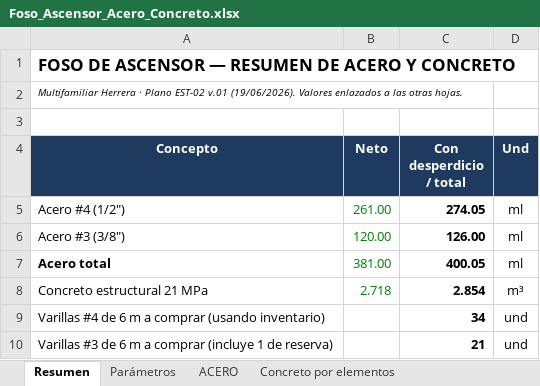
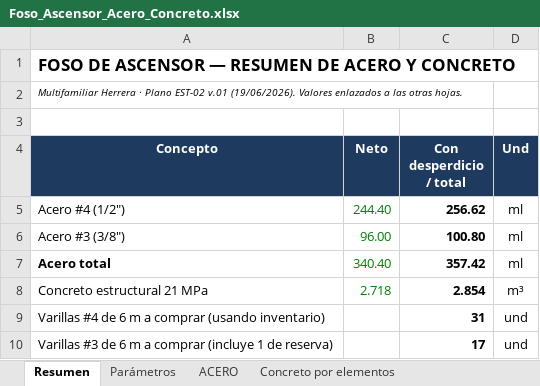
Before and after one commit to monarqardila-arq/multifamiliar-herrera-dashboard, an Excel workbook: cantidades/Foso_Ascensor_Acero_Concreto.xlsx, sheet Resumen, drawn as a sheet; values as stored, in another font and other column widths than the file's, no borders; the diff names each change by its address in the sheet, - before the commit and + after, or states it on an @@ line.

```diff
--- a/cantidades/Foso_Ascensor_Acero_Concreto.xlsx (sheet Resumen)
+++ b/cantidades/Foso_Ascensor_Acero_Concreto.xlsx (sheet Resumen)
-B5 (Neto): 261.00
+B5 (Neto): 244.40
-C5 (Con desperdicio / total): 274.05
+C5 (Con desperdicio / total): 256.62
-B6 (Neto): 120.00
+B6 (Neto): 96.00
-C6 (Con desperdicio / total): 126.00
+C6 (Con desperdicio / total): 100.80
-B7 (Neto): 381.00
+B7 (Neto): 340.40
-C7 (Con desperdicio / total): 400.05
+C7 (Con desperdicio / total): 357.42
-C9 (Con desperdicio / total): 34
+C9 (Con desperdicio / total): 31
-C10 (Con desperdicio / total): 21
+C10 (Con desperdicio / total): 17
```
Also changed, not shown: sheet ACERO, formulas that keep their value, cantidades/Cantidades_Multifamiliar_Herrera.xlsx, 5 other files.
